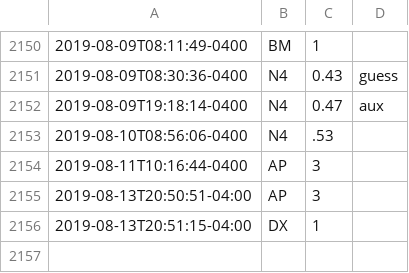
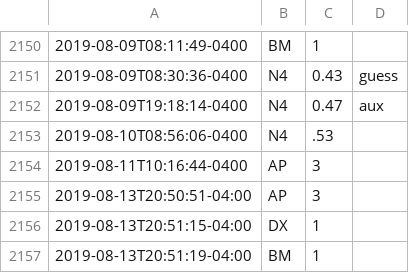
Before and after one commit to fuzzyTew/todo, a CSV file: Routine/meds/2019-meds.csv, drawn as a sheet; only a part is shown, gaps mark what is left out; the diff names each change by its address in the sheet, - before the commit and + after, or states it on an @@ line.

Commit message:
meds BM 1

```diff
--- a/Routine/meds/2019-meds.csv
+++ b/Routine/meds/2019-meds.csv
+row 2157: 2019-08-13T20:51:19-04:00 | BM | 1
```
